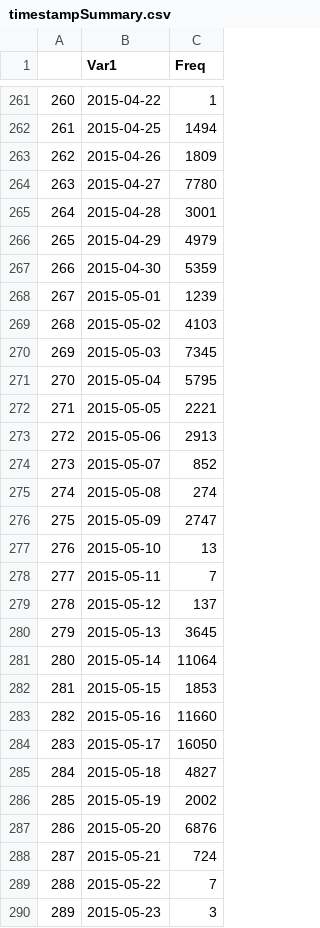
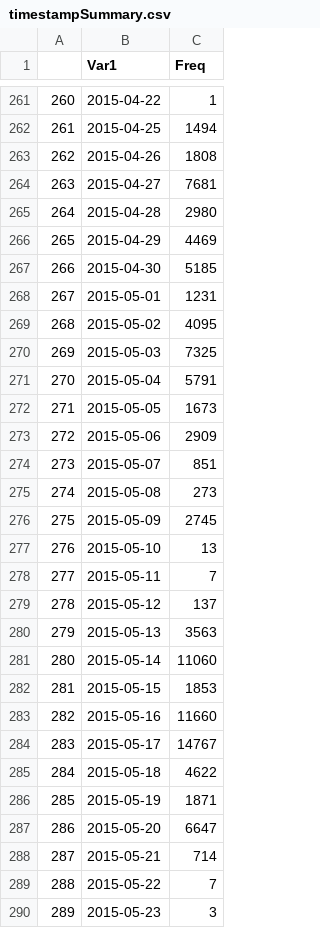
Before and after one commit to PreparePokhara/OSMDataPokhara, a CSV file: data/csv/overall/timestampSummary.csv, drawn as a sheet; only a part is shown, gaps mark what is left out; the diff covers the shown part only; the diff names each change by its address in the sheet, - before the commit and + after, or states it on an @@ line.

```diff
--- a/data/csv/overall/timestampSummary.csv
+++ b/data/csv/overall/timestampSummary.csv
-C263 (Freq): 1809
+C263 (Freq): 1808
-C264 (Freq): 7780
+C264 (Freq): 7681
-C265 (Freq): 3001
+C265 (Freq): 2980
-C266 (Freq): 4979
+C266 (Freq): 4469
-C267 (Freq): 5359
+C267 (Freq): 5185
-C268 (Freq): 1239
+C268 (Freq): 1231
-C269 (Freq): 4103
+C269 (Freq): 4095
-C270 (Freq): 7345
+C270 (Freq): 7325
-C271 (Freq): 5795
+C271 (Freq): 5791
-C272 (Freq): 2221
+C272 (Freq): 1673
-C273 (Freq): 2913
+C273 (Freq): 2909
-C274 (Freq): 852
+C274 (Freq): 851
-C275 (Freq): 274
+C275 (Freq): 273
-C276 (Freq): 2747
+C276 (Freq): 2745
-C280 (Freq): 3645
+C280 (Freq): 3563
-C281 (Freq): 11064
+C281 (Freq): 11060
-C284 (Freq): 16050
+C284 (Freq): 14767
-C285 (Freq): 4827
+C285 (Freq): 4622
-C286 (Freq): 2002
+C286 (Freq): 1871
-C287 (Freq): 6876
+C287 (Freq): 6647
-C288 (Freq): 724
+C288 (Freq): 714
```
Also changed, not shown: 7 added rows, 1 removed row, 152 edited cells and row numbers in column A elsewhere in this file, data/csv/last_month/amenitySummary.csv, data/csv/last_week/amenitySummary.csv, 18 other files.
